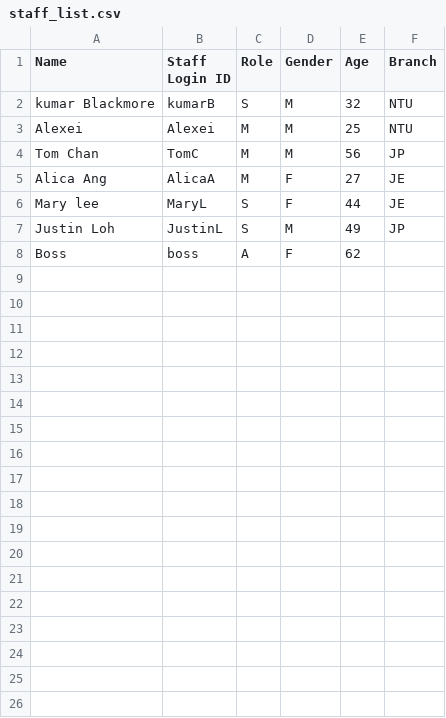
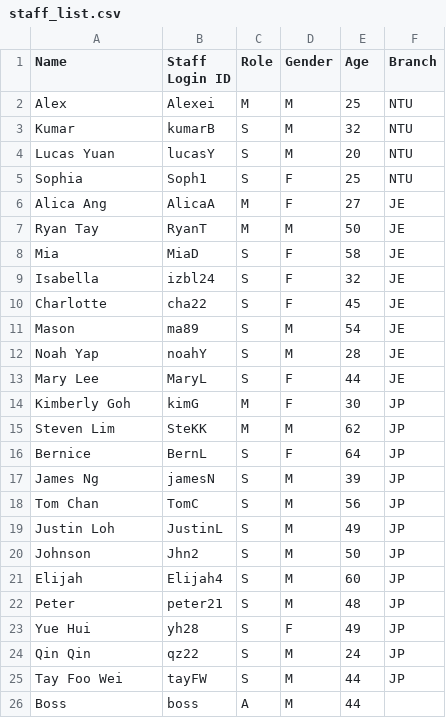
Before and after one commit to chqizh/SC2002-Grp-Assignment, a CSV file: Data/staff_list.csv, drawn as a sheet.

Commit message:
Update staff_list.csv

```diff
--- a/Data/staff_list.csv
+++ b/Data/staff_list.csv
@@ -1,8 +1,26 @@
 Name,Staff Login ID,Role,Gender,Age,Branch
-kumar Blackmore,kumarB,S,M,32,NTU
-Alexei ,Alexei,M,M,25,NTU
-Tom Chan ,TomC,M,M,56,JP
+Alex,Alexei,M,M,25,NTU
+Kumar,kumarB,S,M,32,NTU
+Lucas Yuan,lucasY,S,M,20,NTU
+Sophia,Soph1,S,F,25,NTU
 Alica Ang,AlicaA,M,F,27,JE
-Mary lee,MaryL,S,F,44,JE
+Ryan Tay,RyanT,M,M,50,JE
+Mia,MiaD,S,F,58,JE
+Isabella,izbl24,S,F,32,JE
+Charlotte,cha22,S,F,45,JE
+Mason,ma89,S,M,54,JE
+Noah Yap,noahY,S,M,28,JE
+Mary Lee,MaryL,S,F,44,JE
+Kimberly Goh,kimG,M,F,30,JP
+Steven Lim,SteKK,M,M,62,JP
+Bernice,BernL,S,F,64,JP
+James Ng,jamesN,S,M,39,JP
+Tom Chan,TomC,S,M,56,JP
 Justin Loh,JustinL,S,M,49,JP
-Boss,boss,A,F,62,
+Johnson,Jhn2,S,M,50,JP
+Elijah,Elijah4,S,M,60,JP
+Peter,peter21,S,M,48,JP
+Yue Hui,yh28,S,F,49,JP
+Qin Qin,qz22,S,M,24,JP
+Tay Foo Wei,tayFW,S,M,44,JP
+Boss,boss,A,M,44,
```
